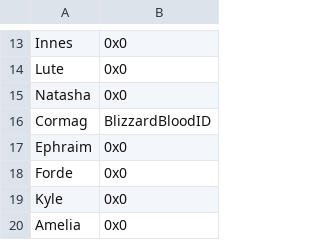
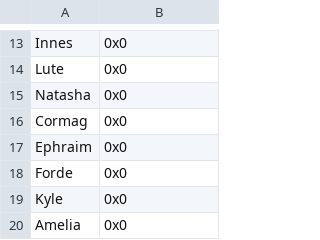
Before and after one commit to Zmr56/FallenFlameRep, a CSV file: Tables/FE8 Nightmare modules/FE8 Personal Skill Editor.csv, drawn as a sheet; only a part is shown, gaps mark what is left out.

```diff
--- a/Tables/FE8 Nightmare modules/FE8 Personal Skill Editor.csv
+++ b/Tables/FE8 Nightmare modules/FE8 Personal Skill Editor.csv
@@ -15,3 +15,3 @@ Lute,0x0
 Natasha,0x0
-Cormag,BlizzardBloodID
+Cormag,0x0
 Ephraim,0x0
```
Also changed, not shown: Tables/FE8 Nightmare modules/Class & Character editors/FE8 Class Editor.csv, Tables/FE8 Nightmare modules/Item editors/FE8 Spell Association Editor.csv, 37 other files.
